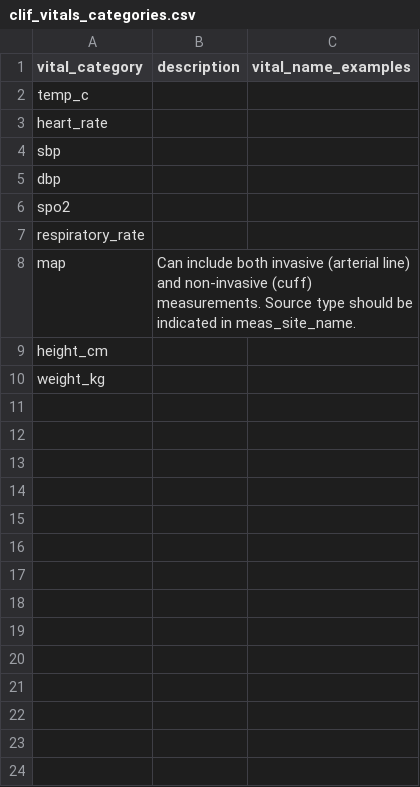
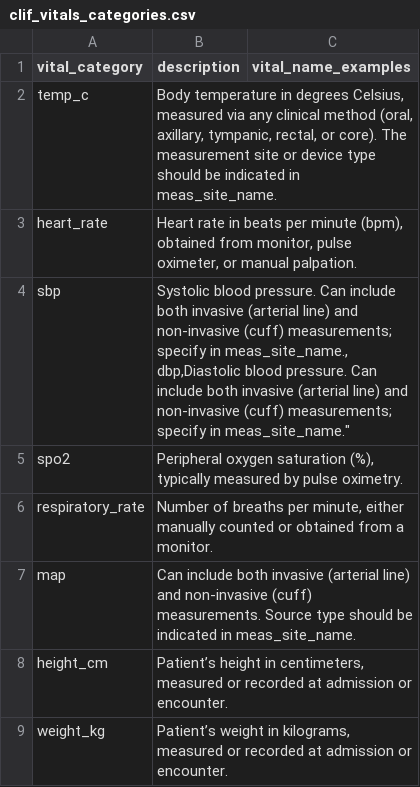
Before and after one commit to Common-Longitudinal-ICU-data-Format/CLIF, a CSV file: mCIDE/vitals/clif_vitals_categories.csv, drawn as a sheet; removed rows and columns are numbered as before the commit, all else as after; ↵ is a line break in a cell; the diff names each change by its address in the sheet, - before the commit and + after, or states it on an @@ line.

Commit message:
doc: descriptions to review, examples WIP
Updated descriptions for vital categories in CSV.

```diff
--- a/mCIDE/vitals/clif_vitals_categories.csv
+++ b/mCIDE/vitals/clif_vitals_categories.csv
-B2 (description): (empty)
+B2 (description): Body temperature in degrees Celsius, measured via any clinical method (oral, axillary, tympanic, rectal, or core). The measurement site or device type should be indicated in meas_site_name.
-B3 (description): (empty)
+B3 (description): Heart rate in beats per minute (bpm), obtained from monitor, pulse oximeter, or manual palpation.
-B4 (description): (empty)
+B4 (description): Systolic blood pressure. Can include both invasive (arterial line) and non-invasive (cuff) measurements; specify in meas_site_name., ↵ dbp,Diastolic blood pressure. Can include both invasive (arterial line) and non-invasive (cuff) measurements; specify in meas_site_name."
-row 5: dbp
-B5 (description): (empty)
+B5 (description): Peripheral oxygen saturation (%), typically measured by pulse oximetry.
-B6 (description): (empty)
+B6 (description): Number of breaths per minute, either manually counted or obtained from a monitor.
-B8 (description): (empty)
+B8 (description): Patient’s height in centimeters, measured or recorded at admission or encounter.
-B9 (description): (empty)
+B9 (description): Patient’s weight in kilograms, measured or recorded at admission or encounter.
```
